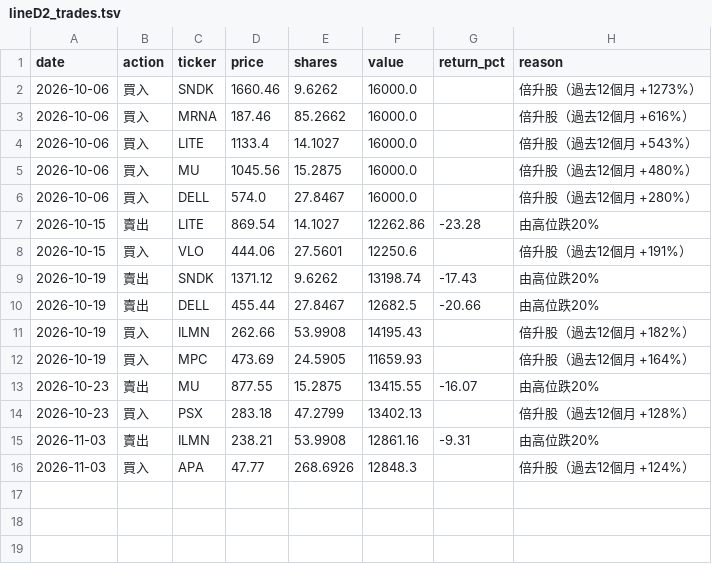
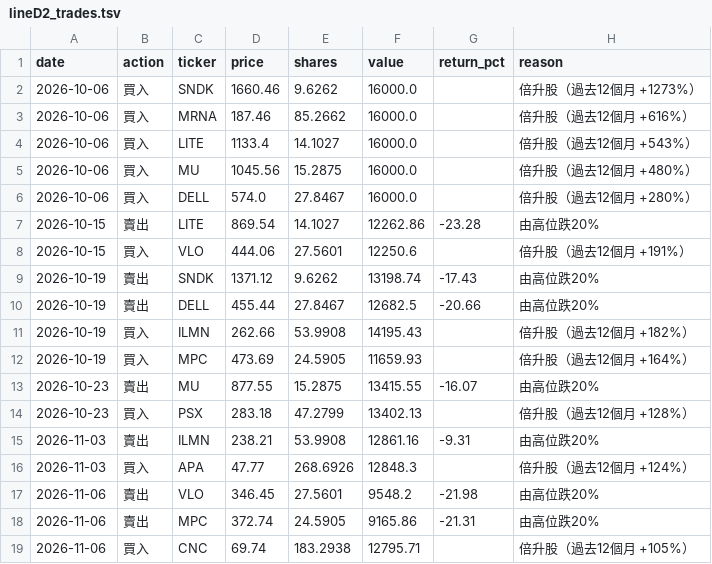
Before and after one commit to MYMarketingandPR/Stock-AI-Bot-v2, a TSV file: paper_log/lineD2_trades.tsv, drawn as a sheet.

```diff
--- a/paper_log/lineD2_trades.tsv
+++ b/paper_log/lineD2_trades.tsv
@@ -16 +16,4 @@ date	action	ticker	price	shares	value	return_pct	reason
 2026-11-03	買入	APA	47.77	268.6926	12848.3		倍升股（過去12個月 +124%）
+2026-11-06	賣出	VLO	346.45	27.5601	9548.2	-21.98	由高位跌20%
+2026-11-06	賣出	MPC	372.74	24.5905	9165.86	-21.31	由高位跌20%
+2026-11-06	買入	CNC	69.74	183.2938	12795.71		倍升股（過去12個月 +105%）
```
Also changed, not shown: paper_log/lineD_trades.tsv, paper_log/lineE2_trades.tsv, 18 other files.
